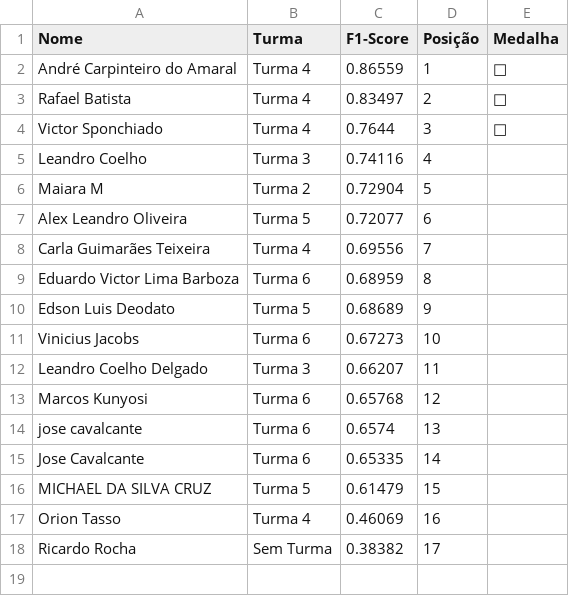
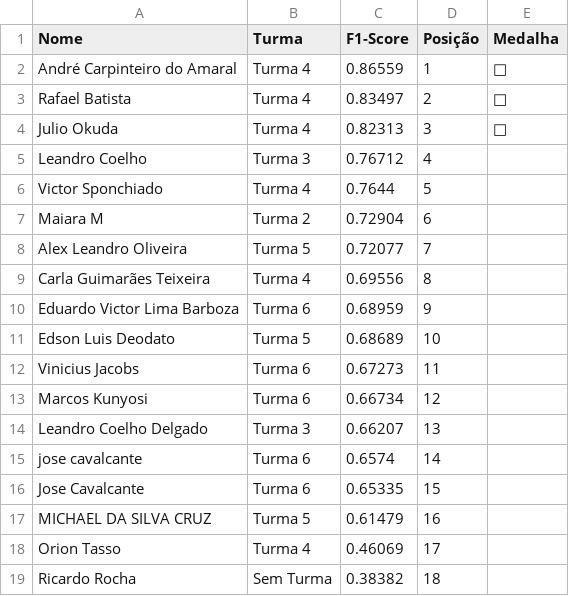
Before and after one commit to gitflai/ranking, a CSV file: 4compMLflairank.csv, drawn as a sheet.

```diff
--- a/4compMLflairank.csv
+++ b/4compMLflairank.csv
@@ -3,16 +3,17 @@ André Carpinteiro do Amaral,Turma 4,0.86559,1,🥇
 Rafael Batista,Turma 4,0.83497,2,🥈
-Victor Sponchiado,Turma 4,0.7644,3,🥉
-Leandro Coelho,Turma 3,0.74116,4,
-Maiara M,Turma 2,0.72904,5,
-Alex Leandro Oliveira,Turma 5,0.72077,6,
-Carla Guimarães Teixeira,Turma 4,0.69556,7,
-Eduardo Victor Lima Barboza,Turma 6,0.68959,8,
-Edson Luis Deodato,Turma 5,0.68689,9,
-Vinicius Jacobs,Turma 6,0.67273,10,
-Leandro Coelho Delgado,Turma 3,0.66207,11,
-Marcos Kunyosi,Turma 6,0.65768,12,
-jose cavalcante,Turma 6,0.6574,13,
-Jose Cavalcante,Turma 6,0.65335,14,
-MICHAEL DA SILVA CRUZ,Turma 5,0.61479,15,
-Orion Tasso,Turma 4,0.46069,16,
-Ricardo Rocha,Sem Turma,0.38382,17,
+Julio Okuda,Turma 4,0.82313,3,🥉
+Leandro Coelho,Turma 3,0.76712,4,
+Victor Sponchiado,Turma 4,0.7644,5,
+Maiara M,Turma 2,0.72904,6,
+Alex Leandro Oliveira,Turma 5,0.72077,7,
+Carla Guimarães Teixeira,Turma 4,0.69556,8,
+Eduardo Victor Lima Barboza,Turma 6,0.68959,9,
+Edson Luis Deodato,Turma 5,0.68689,10,
+Vinicius Jacobs,Turma 6,0.67273,11,
+Marcos Kunyosi,Turma 6,0.66734,12,
+Leandro Coelho Delgado,Turma 3,0.66207,13,
+jose cavalcante,Turma 6,0.6574,14,
+Jose Cavalcante,Turma 6,0.65335,15,
+MICHAEL DA SILVA CRUZ,Turma 5,0.61479,16,
+Orion Tasso,Turma 4,0.46069,17,
+Ricardo Rocha,Sem Turma,0.38382,18,
```
Also changed, not shown: 4compMLflai.csv.
